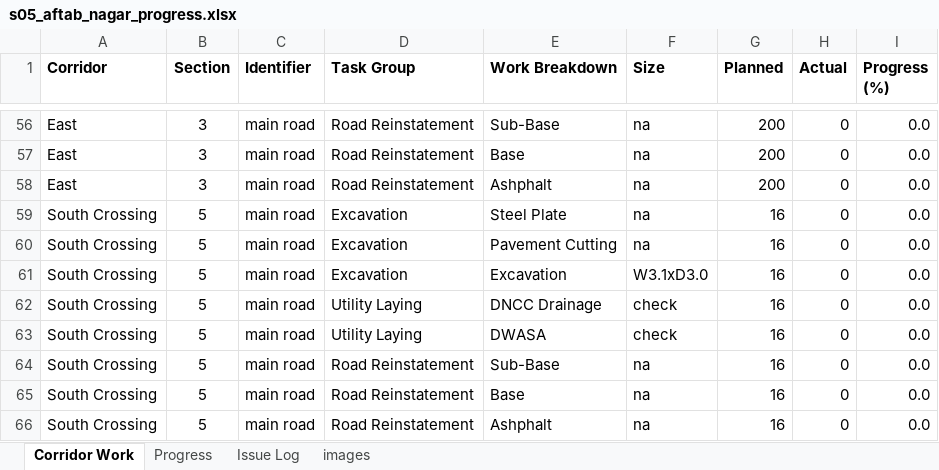
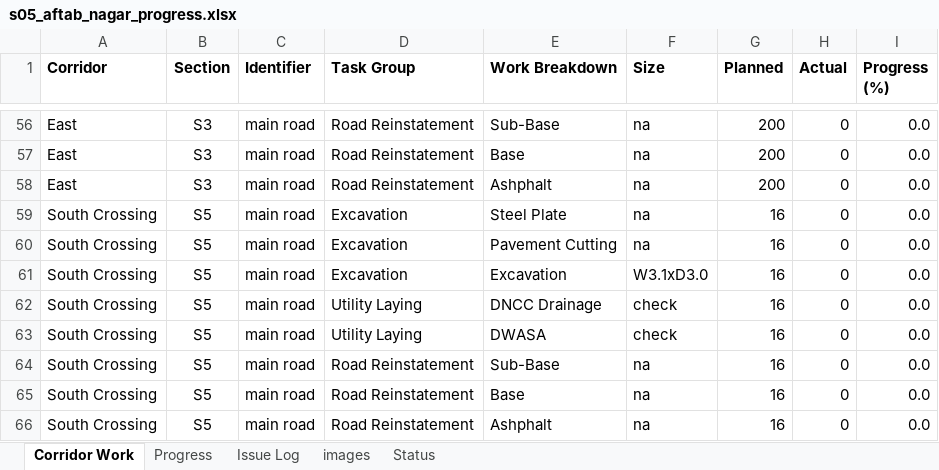
Before and after one commit to ikReza/mrtl1_utility, an Excel workbook: s05_aftab_nagar_progress.xlsx, sheet Corridor Work, drawn as a sheet; only a part is shown, gaps mark what is left out; values as stored, in another font and other column widths than the file's, no borders; the diff covers the shown part only; the diff names each change by its address in the sheet, - before the commit and + after, or states it on an @@ line.

Commit message:
section column change

```diff
--- a/s05_aftab_nagar_progress.xlsx (sheet Corridor Work)
+++ b/s05_aftab_nagar_progress.xlsx (sheet Corridor Work)
+sheet tab: Status
-B56:B58 (Section): 3
+B56:B58 (Section): S3
-B59:B66 (Section): 5
+B59:B66 (Section): S5
```
Also changed, not shown: 54 edited cells elsewhere in this sheet, sheet Progress.
